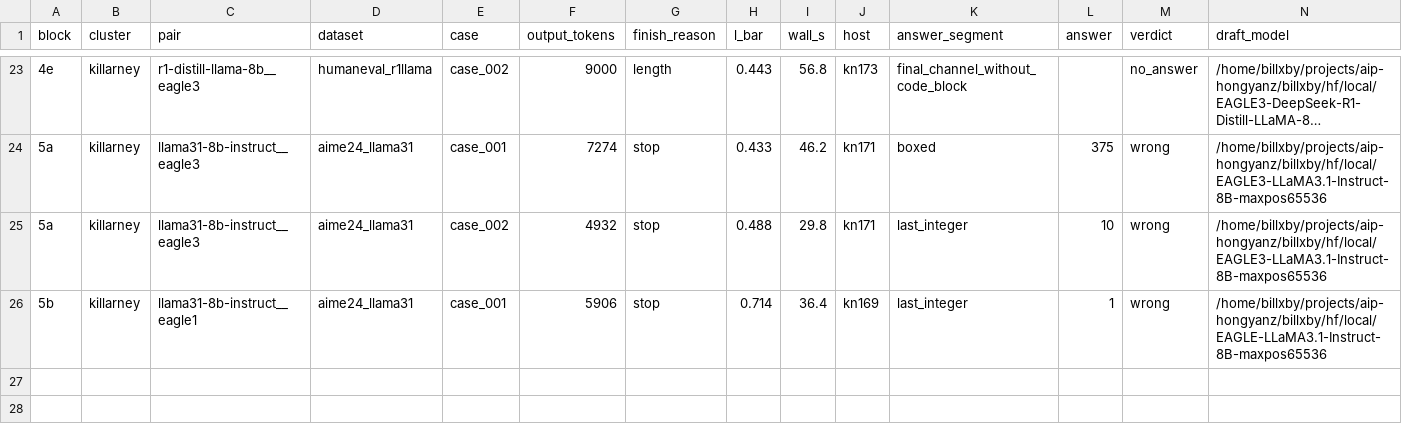
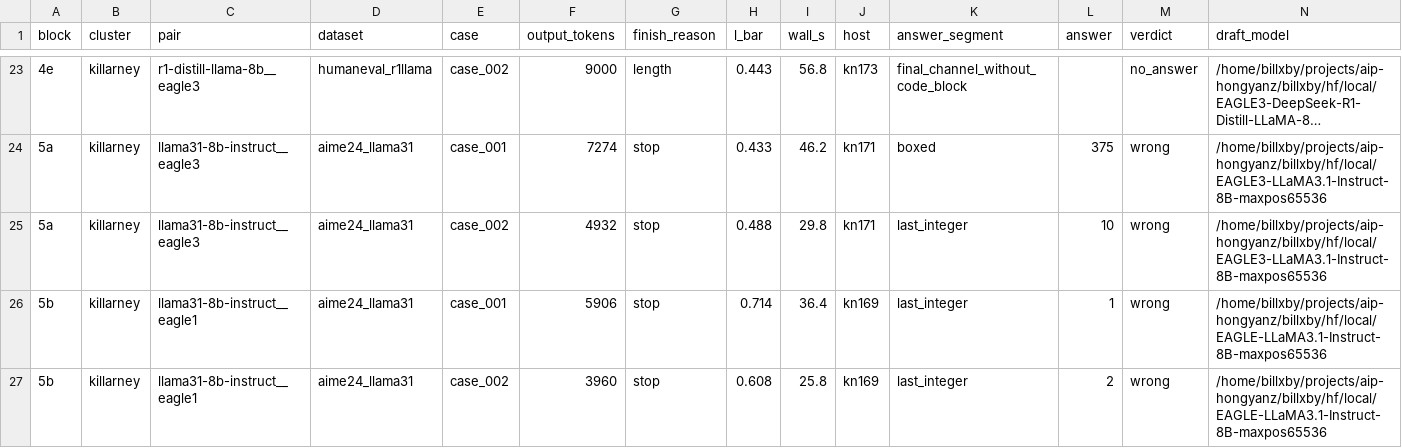
Before and after one commit to billxby/lossy-token-eff, a CSV file: campaign/addendum/step9/block0/smoke.csv, drawn as a sheet; only a part is shown, gaps mark what is left out; long unchanged cells end in ….

```diff
--- a/campaign/addendum/step9/block0/smoke.csv
+++ b/campaign/addendum/step9/block0/smoke.csv
@@ -26 +26,2 @@ block,cluster,pair,dataset,case,output_tokens,finish_reason,l_bar,wall_s,host,an
 5b,killarney,llama31-8b-instruct__eagle1,aime24_llama31,case_001,5906,stop,0.714,36.4,kn169,last_integer,1,wrong,/home/billxby/projects/aip-hongyanz/billxby/hf/local/EAGLE-LLaMA3.1-Instruct-8B-maxpos65536
+5b,killarney,llama31-8b-instruct__eagle1,aime24_llama31,case_002,3960,stop,0.608,25.8,kn169,last_integer,2,wrong,/home/billxby/projects/aip-hongyanz/billxby/hf/local/EAGLE-LLaMA3.1-Instruct-8B-maxpos65536
```
Also changed, not shown: campaign/addendum/step9/manifest.csv, campaign/addendum/tables/pairs__gpt-oss-20b__rh-eagle3.csv, 28 other files.
